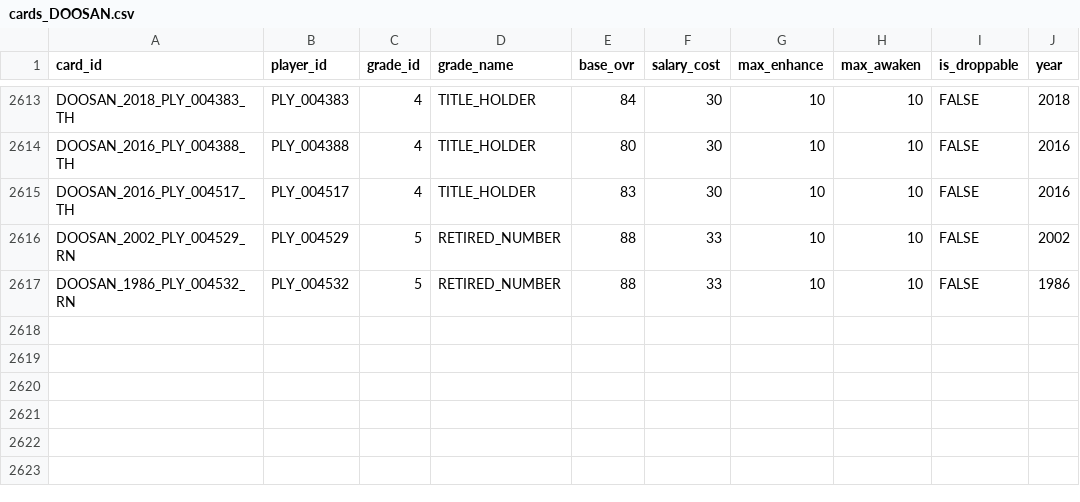
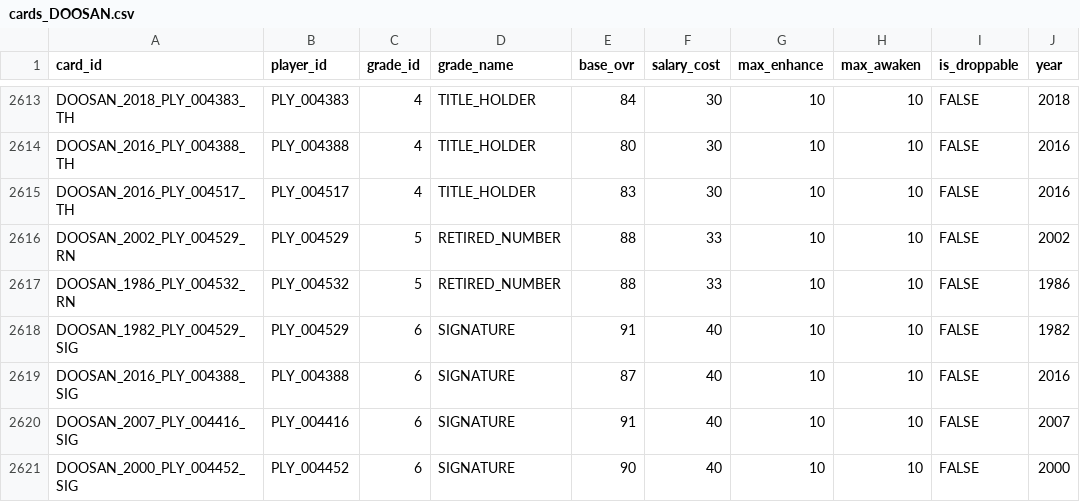
Before and after one commit to jangyun-kim/KBO-StoveLeague-GM, a CSV file: Assets/Resources/Data/cards_DOOSAN.csv, drawn as a sheet; only a part is shown, gaps mark what is left out; the diff names each change by its address in the sheet, - before the commit and + after, or states it on an @@ line.

```diff
--- a/Assets/Resources/Data/cards_DOOSAN.csv
+++ b/Assets/Resources/Data/cards_DOOSAN.csv
+row 2618: DOOSAN_1982_PLY_004529_SIG | PLY_004529 | 6 | SIGNATURE | 91 | 40 | 10 | 10 | FALSE | 1982
+row 2619: DOOSAN_2016_PLY_004388_SIG | PLY_004388 | 6 | SIGNATURE | 87 | 40 | 10 | 10 | FALSE | 2016
+row 2620: DOOSAN_2007_PLY_004416_SIG | PLY_004416 | 6 | SIGNATURE | 91 | 40 | 10 | 10 | FALSE | 2007
+row 2621: DOOSAN_2000_PLY_004452_SIG | PLY_004452 | 6 | SIGNATURE | 90 | 40 | 10 | 10 | FALSE | 2000
```
Also changed, not shown: Assets/Resources/Data/cards_HANWHA.csv, Assets/Resources/Data/cards_KIA.csv, 9 other files.
